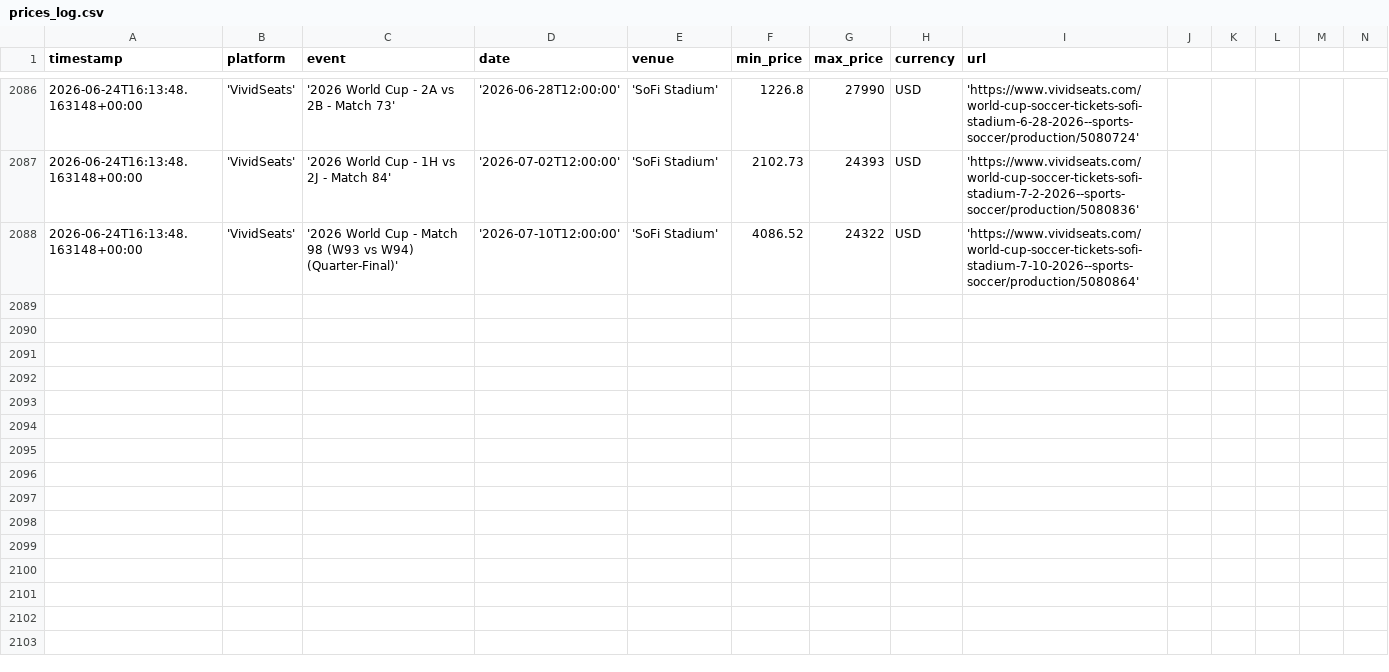
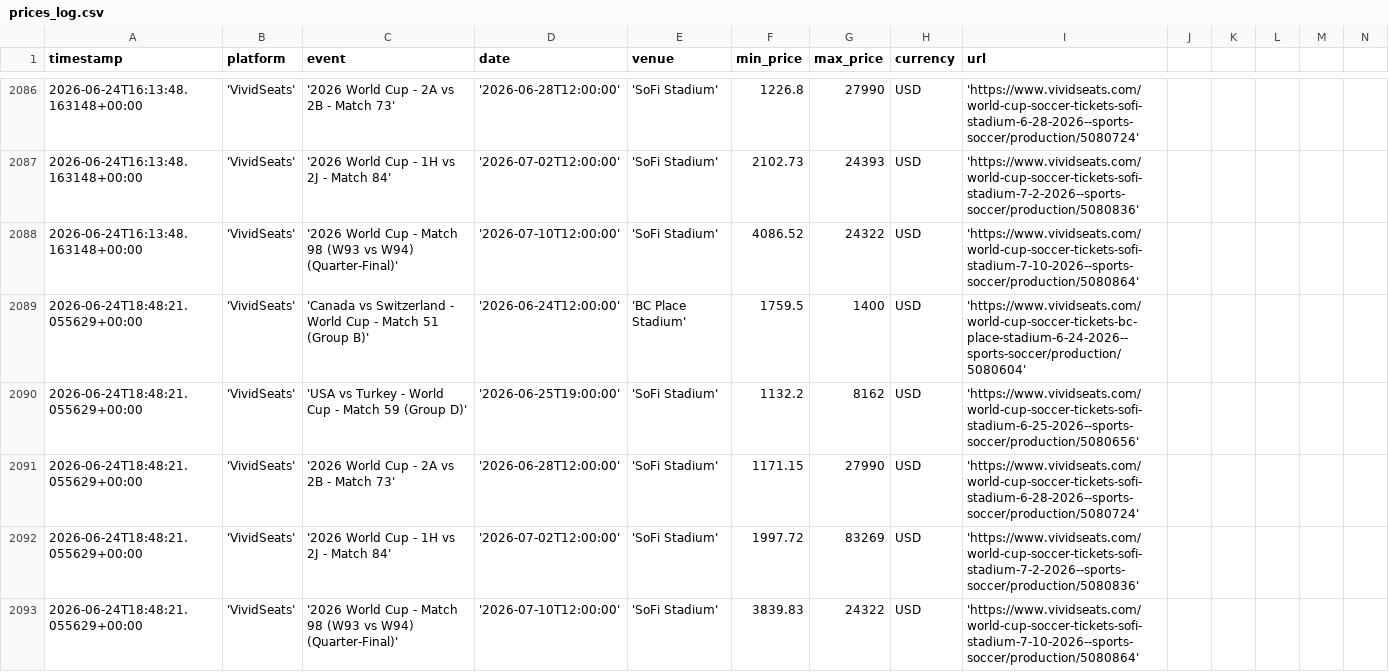
Before and after one commit to nadirweibel/wc2026-tickets, a CSV file: prices_log.csv, drawn as a sheet; only a part is shown, gaps mark what is left out; rows hold the shown columns only; the diff names each change by its address in the sheet, - before the commit and + after, or states it on an @@ line.

Commit message:
prices: 2026-06-24T18:55Z

```diff
--- a/prices_log.csv
+++ b/prices_log.csv
+row 2089: 2026-06-24T18:48:21.055629+00:00 | 'VividSeats' | 'Canada vs Switzerland - World Cup - Match 51 (Group B)' | '2026-06-24T12:00:00' | 'BC Place Stadium' | 1759.5 | 1400 | USD | 'https://www.vividseats.com/world-cup-soccer-tickets-bc-place-stadium-6-24-2026--sports-soccer/production/5080604'
+row 2090: 2026-06-24T18:48:21.055629+00:00 | 'VividSeats' | 'USA vs Turkey - World Cup - Match 59 (Group D)' | '2026-06-25T19:00:00' | 'SoFi Stadium' | 1132.2 | 8162 | USD | 'https://www.vividseats.com/world-cup-soccer-tickets-sofi-stadium-6-25-2026--sports-soccer/production/5080656'
+row 2091: 2026-06-24T18:48:21.055629+00:00 | 'VividSeats' | '2026 World Cup - 2A vs 2B - Match 73' | '2026-06-28T12:00:00' | 'SoFi Stadium' | 1171.15 | 27990 | USD | 'https://www.vividseats.com/world-cup-soccer-tickets-sofi-stadium-6-28-2026--sports-soccer/production/5080724'
+row 2092: 2026-06-24T18:48:21.055629+00:00 | 'VividSeats' | '2026 World Cup - 1H vs 2J - Match 84' | '2026-07-02T12:00:00' | 'SoFi Stadium' | 1997.72 | 83269 | USD | 'https://www.vividseats.com/world-cup-soccer-tickets-sofi-stadium-7-2-2026--sports-soccer/production/5080836'
+row 2093: 2026-06-24T18:48:21.055629+00:00 | 'VividSeats' | '2026 World Cup - Match 98 (W93 vs W94) (Quarter-Final)' | '2026-07-10T12:00:00' | 'SoFi Stadium' | 3839.83 | 24322 | USD | 'https://www.vividseats.com/world-cup-soccer-tickets-sofi-stadium-7-10-2026--sports-soccer/production/5080864'
```
Also changed, not shown: 1 other file.
